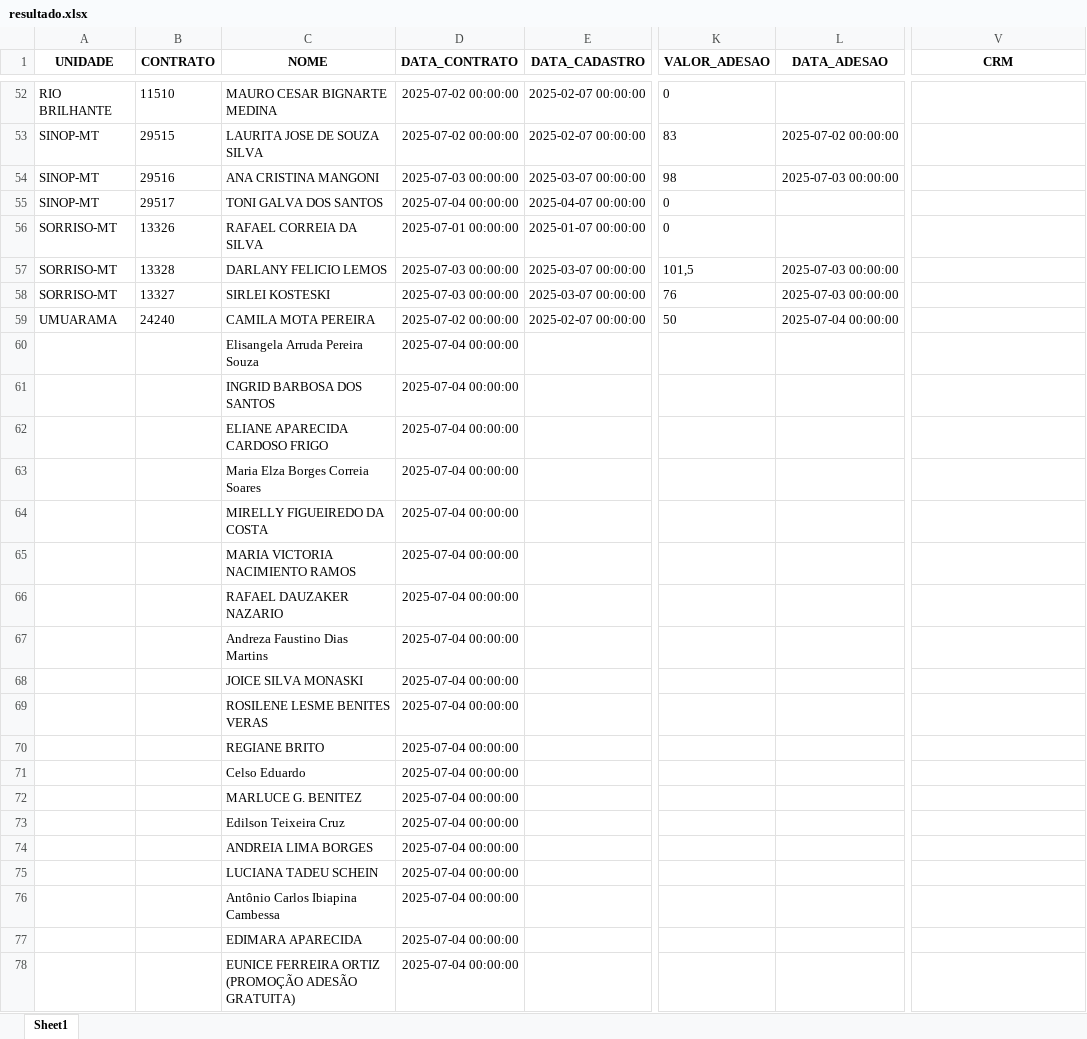
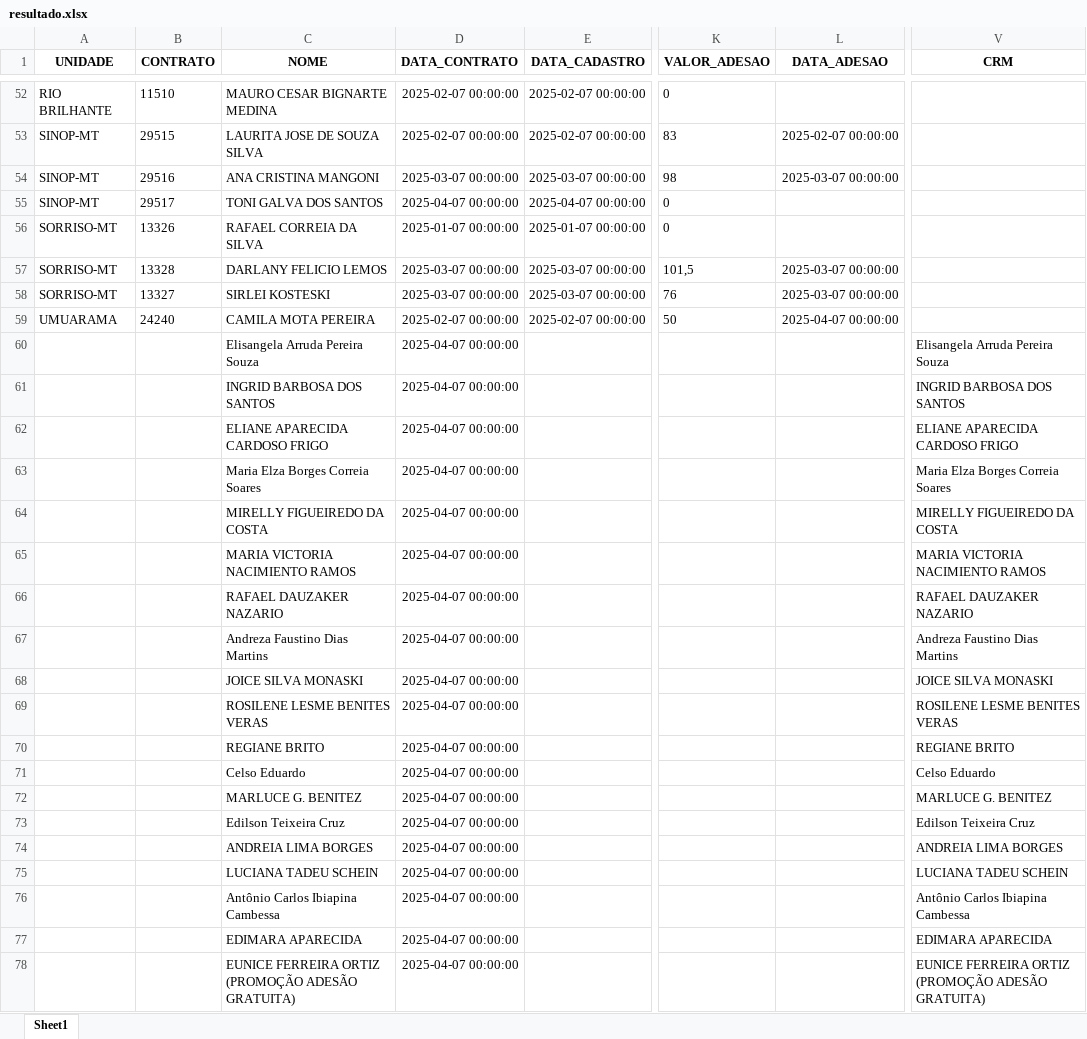
Before and after one commit to itstakas/Projeto_Vendas, an Excel workbook: backend/uploads_app/resultado.xlsx, sheet Sheet1, drawn as a sheet; only a part is shown, gaps mark what is left out; values as stored, in another font and other column widths than the file's, no borders; the diff covers the shown part only; the diff names each change by its address in the sheet, - before the commit and + after, or states it on an @@ line.

```diff
--- a/backend/uploads_app/resultado.xlsx (sheet Sheet1)
+++ b/backend/uploads_app/resultado.xlsx (sheet Sheet1)
-D52:D53 (DATA_CONTRATO): 2025-07-02 00:00:00
+D52:D53 (DATA_CONTRATO): 2025-02-07 00:00:00
-L53 (DATA_ADESAO): 2025-07-02 00:00:00
+L53 (DATA_ADESAO): 2025-02-07 00:00:00
-D54 (DATA_CONTRATO): 2025-07-03 00:00:00
+D54 (DATA_CONTRATO): 2025-03-07 00:00:00
-L54 (DATA_ADESAO): 2025-07-03 00:00:00
+L54 (DATA_ADESAO): 2025-03-07 00:00:00
-D55 (DATA_CONTRATO): 2025-07-04 00:00:00
+D55 (DATA_CONTRATO): 2025-04-07 00:00:00
-D56 (DATA_CONTRATO): 2025-07-01 00:00:00
+D56 (DATA_CONTRATO): 2025-01-07 00:00:00
-D57:D58 (DATA_CONTRATO): 2025-07-03 00:00:00
+D57:D58 (DATA_CONTRATO): 2025-03-07 00:00:00
-L57:L58 (DATA_ADESAO): 2025-07-03 00:00:00
+L57:L58 (DATA_ADESAO): 2025-03-07 00:00:00
-D59 (DATA_CONTRATO): 2025-07-02 00:00:00
+D59 (DATA_CONTRATO): 2025-02-07 00:00:00
-L59 (DATA_ADESAO): 2025-07-04 00:00:00
+L59 (DATA_ADESAO): 2025-04-07 00:00:00
-D60:D78 (DATA_CONTRATO): 2025-07-04 00:00:00
+D60:D78 (DATA_CONTRATO): 2025-04-07 00:00:00
-V60 (CRM): (empty)
+V60 (CRM): Elisangela Arruda Pereira Souza
-V61 (CRM): (empty)
+V61 (CRM): INGRID BARBOSA DOS SANTOS
-V62 (CRM): (empty)
+V62 (CRM): ELIANE APARECIDA CARDOSO FRIGO
-V63 (CRM): (empty)
+V63 (CRM): Maria Elza Borges Correia Soares
-V64 (CRM): (empty)
+V64 (CRM): MIRELLY FIGUEIREDO DA COSTA
-V65 (CRM): (empty)
+V65 (CRM): MARIA VICTORIA NACIMIENTO RAMOS
-V66 (CRM): (empty)
+V66 (CRM): RAFAEL DAUZAKER NAZARIO
-V67 (CRM): (empty)
+V67 (CRM): Andreza Faustino Dias Martins
-V68 (CRM): (empty)
+V68 (CRM): JOICE SILVA MONASKI
-V69 (CRM): (empty)
+V69 (CRM): ROSILENE LESME BENITES VERAS
-V70 (CRM): (empty)
+V70 (CRM): REGIANE BRITO
-V71 (CRM): (empty)
+V71 (CRM): Celso Eduardo
-V72 (CRM): (empty)
+V72 (CRM): MARLUCE G. BENITEZ
-V73 (CRM): (empty)
+V73 (CRM): Edilson Teixeira Cruz
-V74 (CRM): (empty)
+V74 (CRM): ANDREIA LIMA BORGES
-V75 (CRM): (empty)
+V75 (CRM): LUCIANA TADEU SCHEIN
-V76 (CRM): (empty)
+V76 (CRM): Antônio Carlos Ibiapina Cambessa
-V77 (CRM): (empty)
+V77 (CRM): EDIMARA APARECIDA
-V78 (CRM): (empty)
+V78 (CRM): EUNICE FERREIRA ORTIZ (PROMOÇÃO ADESÃO GRATUITA)
```
Also changed, not shown: 2 added rows and 499 edited cells elsewhere in this sheet, 2 other files.
